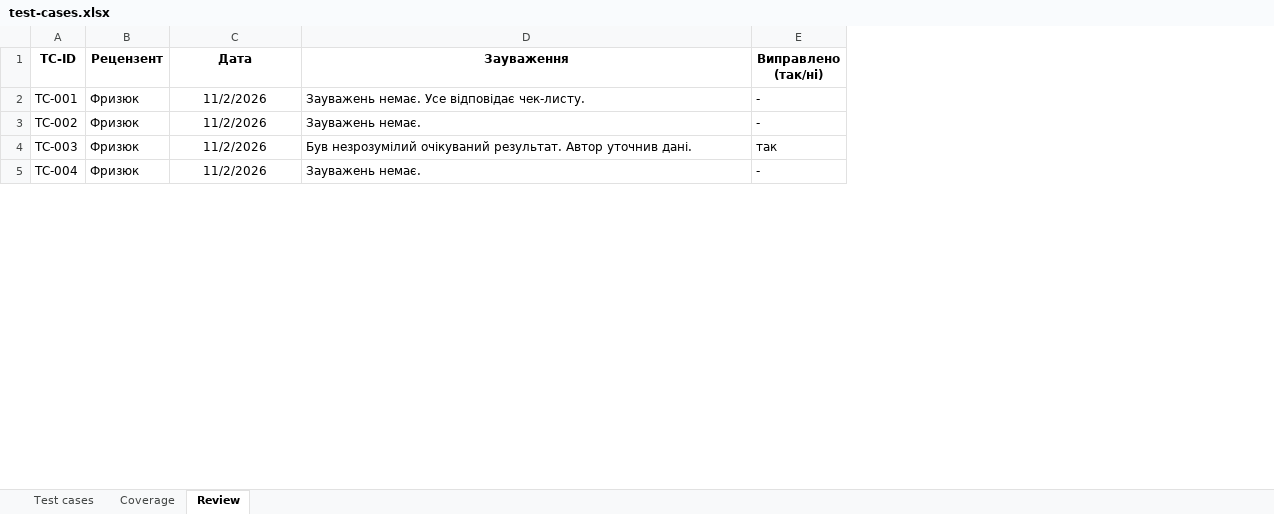
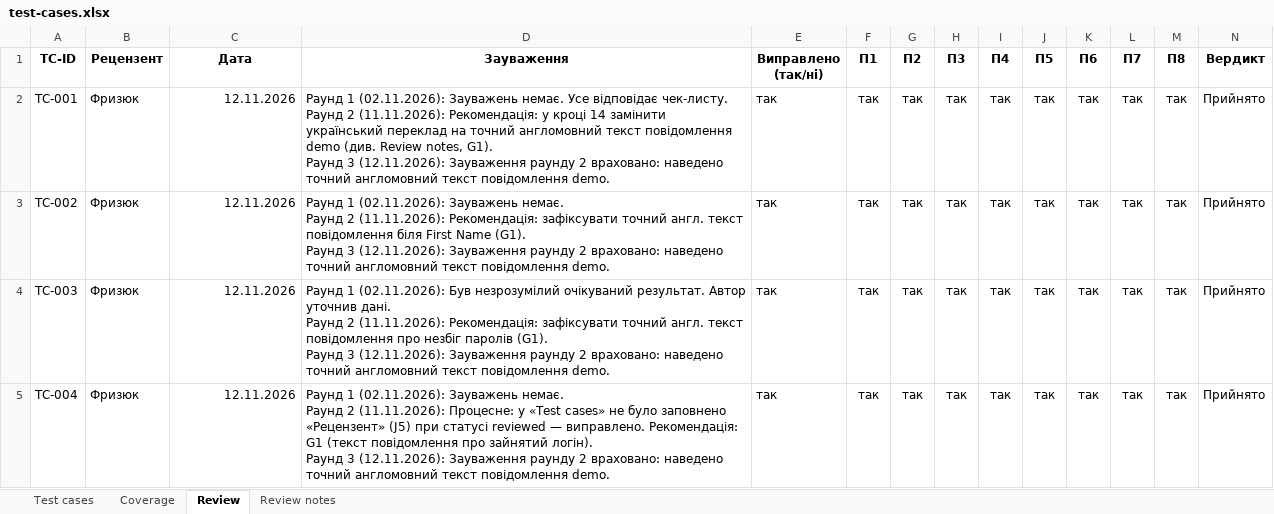
Before and after one commit to lapinskyivadym/bank_official, an Excel workbook: docs/sprint3/test-cases.xlsx, sheet Review, drawn as a sheet; only a part is shown; values as stored, in another font and other column widths than the file's, no borders; ↵ is a line break in a cell; the diff covers the shown part only; the diff names each change by its address in the sheet, - before the commit and + after, or states it on an @@ line.

Commit message:
Add files via upload

```diff
--- a/docs/sprint3/test-cases.xlsx (sheet Review)
+++ b/docs/sprint3/test-cases.xlsx (sheet Review)
+sheet tab: Review notes
+column F (П1), rows 2-5: all так
+column G (П2), rows 2-5: all так
+column H (П3), rows 2-5: all так
+column I (П4), rows 2-5: all так
+column J (П5), rows 2-5: all так
+column K (П6), rows 2-5: all так
+column L (П7), rows 2-5: all так
+column M (П8), rows 2-5: all так
+column N (Вердикт), rows 2-5: all Прийнято
-C2:C5 (Дата): 11/2/2026
+C2:C5 (Дата): 12.11.2026
-C2:C5 alignment: center
+C2:C5 alignment: right
-D2 (Зауваження): Зауважень немає. Усе відповідає чек-листу.
+D2 (Зауваження): Раунд 1 (02.11.2026): Зауважень немає. Усе відповідає чек-листу. ↵ Раунд 2 (11.11.2026): Рекомендація: у кроці 14 замінити український переклад на точний англомовний текст повідомлення demo (див. Review notes, G1). ↵ Раунд 3 (12.11.2026): Зауваження раунду 2 враховано: наведено точний англомовний текст повідомлення demo.
-E2:E3 (Виправлено (так/ні)): -
+E2:E3 (Виправлено (так/ні)): так
-D3 (Зауваження): Зауважень немає.
+D3 (Зауваження): Раунд 1 (02.11.2026): Зауважень немає. ↵ Раунд 2 (11.11.2026): Рекомендація: зафіксувати точний англ. текст повідомлення біля First Name (G1). ↵ Раунд 3 (12.11.2026): Зауваження раунду 2 враховано: наведено точний англомовний текст повідомлення demo.
-D4 (Зауваження): Був незрозумілий очікуваний результат. Автор уточнив дані.
+D4 (Зауваження): Раунд 1 (02.11.2026): Був незрозумілий очікуваний результат. Автор уточнив дані. ↵ Раунд 2 (11.11.2026): Рекомендація: зафіксувати точний англ. текст повідомлення про незбіг паролів (G1). ↵ Раунд 3 (12.11.2026): Зауваження раунду 2 враховано: наведено точний англомовний текст повідомлення demo.
-D5 (Зауваження): Зауважень немає.
+D5 (Зауваження): Раунд 1 (02.11.2026): Зауважень немає. ↵ Раунд 2 (11.11.2026): Процесне: у «Test cases» не було заповнено «Рецензент» (J5) при статусі reviewed — виправлено. Рекомендація: G1 (текст повідомлення про зайнятий логін). ↵ Раунд 3 (12.11.2026): Зауваження раунду 2 враховано: наведено точний англомовний текст повідомлення demo.
-E5 (Виправлено (так/ні)): -
+E5 (Виправлено (так/ні)): так
```
Also changed, not shown: 20 added rows, 38 edited cells and cell formats elsewhere in this sheet, sheet Test cases, sheet Coverage.
